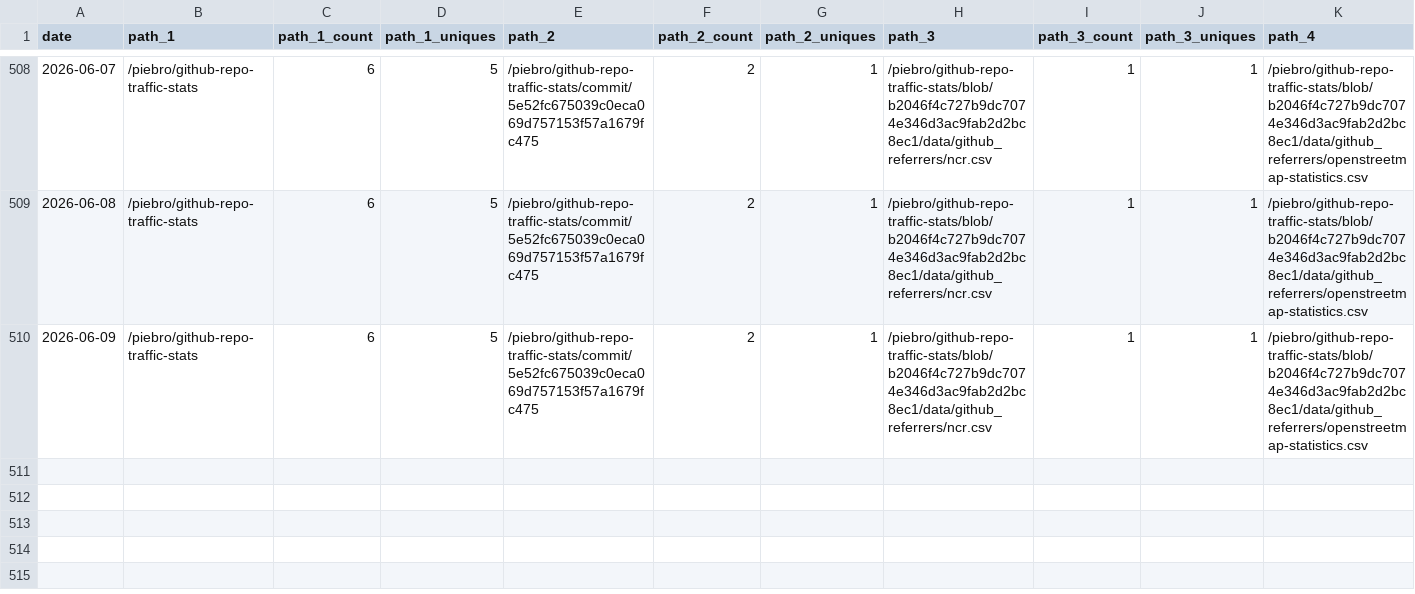
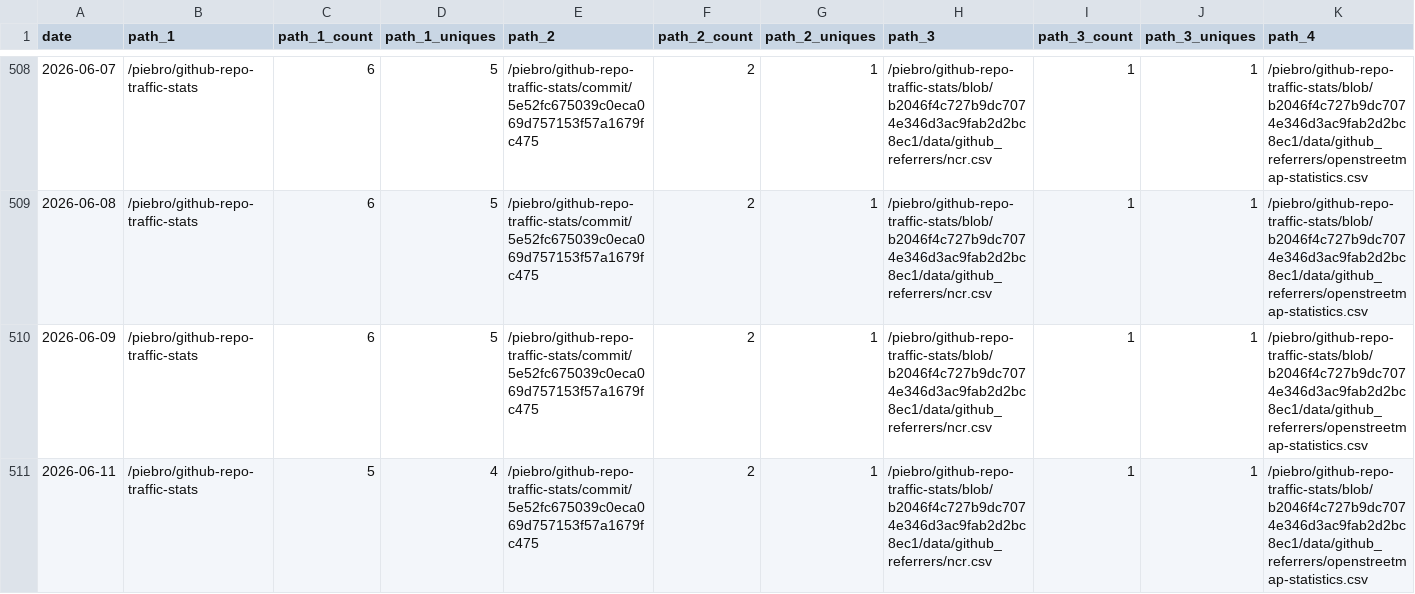
Before and after one commit to piebro/github-repo-traffic-stats, a CSV file: data/github_paths/github-repo-traffic-stats.csv, drawn as a sheet; only a part is shown, gaps mark what is left out; rows hold the shown columns only; the diff names each change by its address in the sheet, - before the commit and + after, or states it on an @@ line.

Commit message:
data update

```diff
--- a/data/github_paths/github-repo-traffic-stats.csv
+++ b/data/github_paths/github-repo-traffic-stats.csv
+row 511: 2026-06-11 | /piebro/github-repo-traffic-stats | 5 | 4 | /piebro/github-repo-traffic-stats/commit/5e52fc675039c0eca069d757153f57a1679fc475 | 2 | 1 | /piebro/github-repo-traffic-stats/blob/b2046f4c727b9dc7074e346d3ac9fab2d2bc8ec1/data/github_referrers/ncr.csv | 1 | 1 | /piebro/github-repo-traffic-stats/blob/b2046f4c727b9dc7074e346d3ac9fab2d2bc8ec1/data/github_referrers/openstreetmap-statistics.csv
```
Also changed, not shown: data/github_paths/deutsche-bahn-data.csv, data/github_paths/openstreetmap-statistics.csv, 42 other files.
